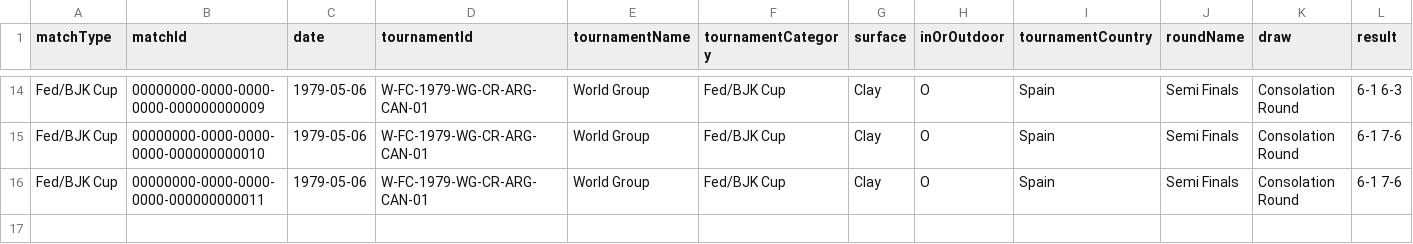
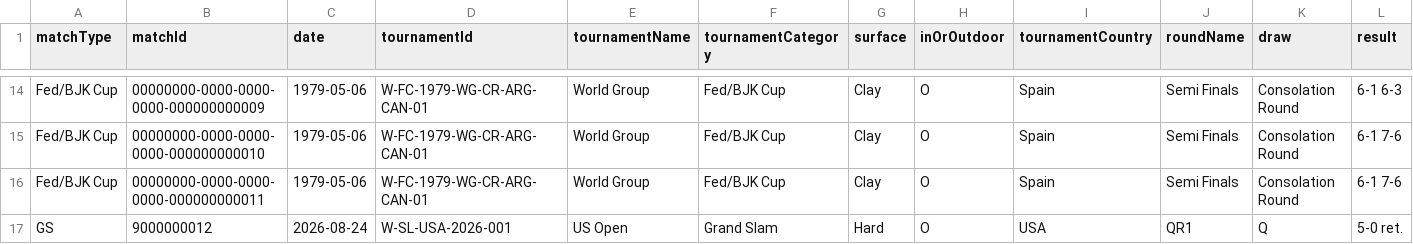
Before and after one commit to tomistgg/tenis-fem-arg, a CSV file: data/manually_added_matches.csv, drawn as a sheet; only a part is shown, gaps mark what is left out; rows hold the shown columns only; the diff names each change by its address in the sheet, - before the commit and + after, or states it on an @@ line.

Commit message:
add us open match luisi

```diff
--- a/data/manually_added_matches.csv
+++ b/data/manually_added_matches.csv
+row 17: GS | 9000000012 | 2026-08-24 | W-SL-USA-2026-001 | US Open | Grand Slam | Hard | O | USA | QR1 | Q | 5-0 ret.
```
